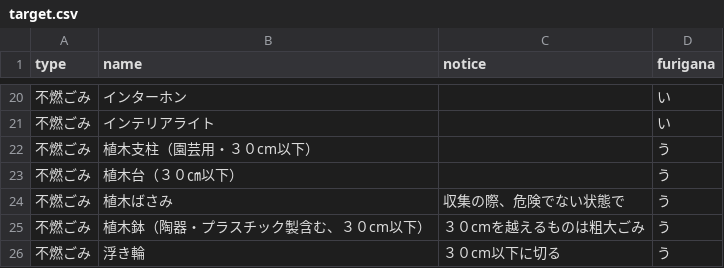
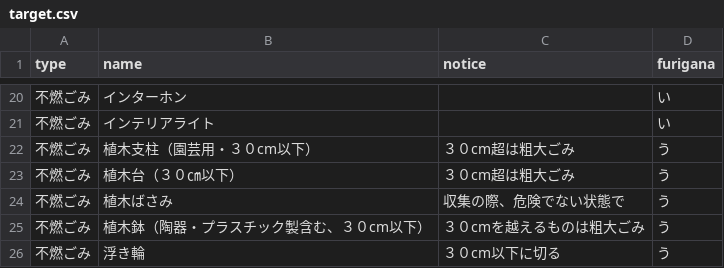
Before and after one commit to knsk17/5374, a CSV file: data/target.csv, drawn as a sheet; only a part is shown, gaps mark what is left out.

Commit message:
Update target.csv

```diff
--- a/data/target.csv
+++ b/data/target.csv
@@ -21,4 +21,4 @@ type,name,notice,furigana
 不燃ごみ,インテリアライト,,い
-不燃ごみ,植木支柱（園芸用・３０cm以下）,,う
-不燃ごみ,植木台（３０㎝以下）,,う
+不燃ごみ,植木支柱（園芸用・３０cm以下）,３０cm超は粗大ごみ,う
+不燃ごみ,植木台（３０㎝以下）,３０cm超は粗大ごみ,う
 不燃ごみ,植木ばさみ,収集の際、危険でない状態で,う
```
